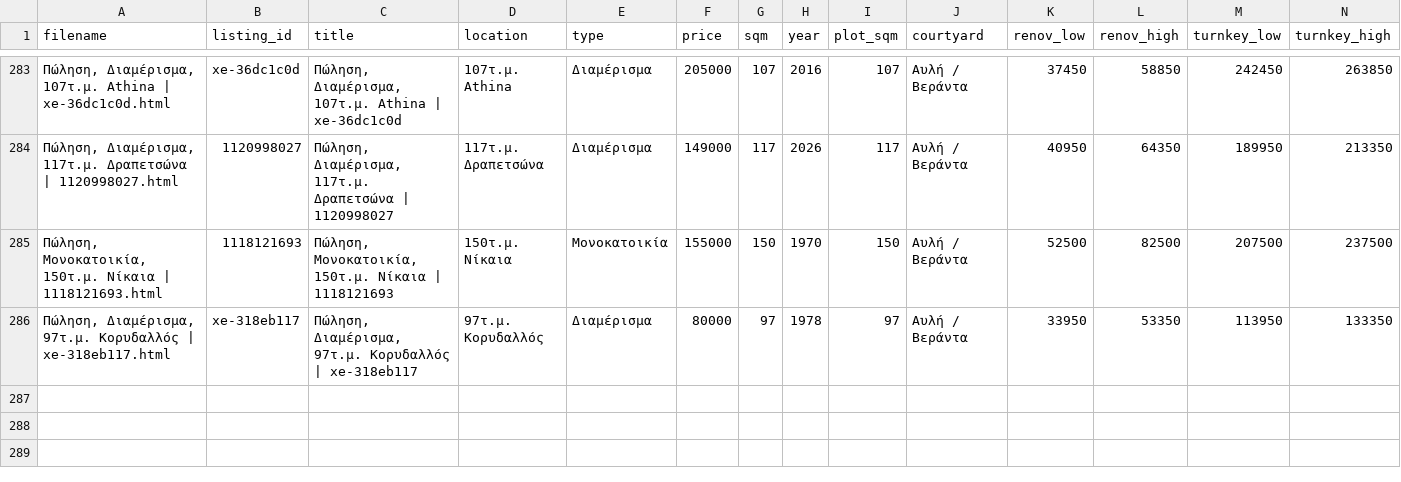
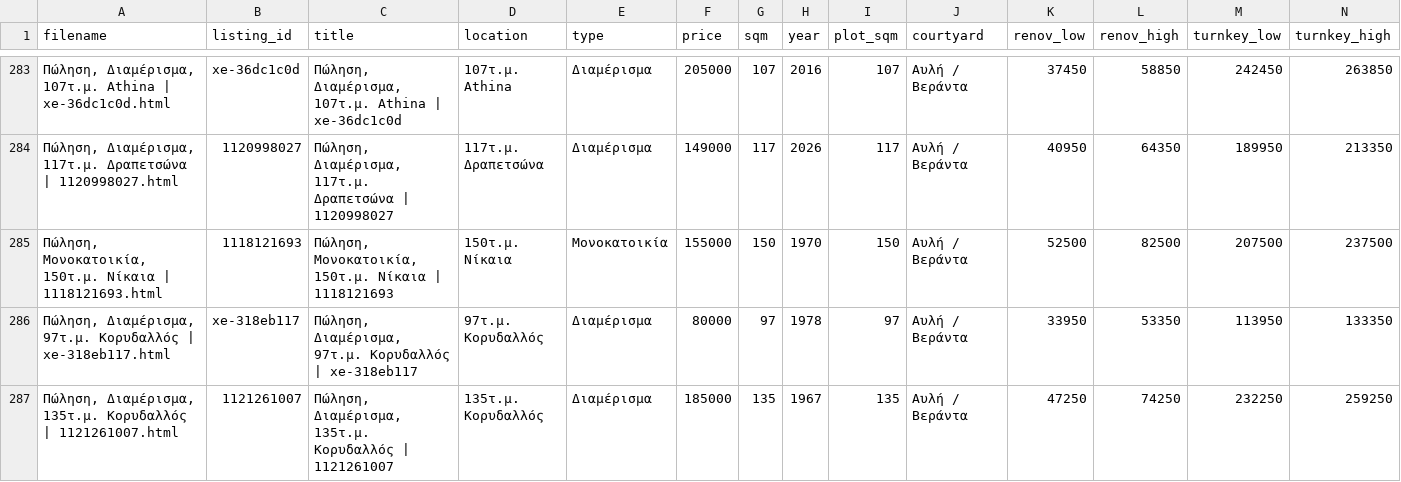
Before and after one commit to Nikolopoulos/spitia-hub, a CSV file: webarchives/processed_listings.csv, drawn as a sheet; only a part is shown, gaps mark what is left out; rows hold the shown columns only; the diff names each change by its address in the sheet, - before the commit and + after, or states it on an @@ line.

```diff
--- a/webarchives/processed_listings.csv
+++ b/webarchives/processed_listings.csv
+row 287: Πώληση, Διαμέρισμα, 135τ.μ. Κορυδαλλός | 1121261007.html | 1121261007 | Πώληση, Διαμέρισμα, 135τ.μ. Κορυδαλλός | 1121261007 | 135τ.μ. Κορυδαλλός | Διαμέρισμα | 185000 | 135 | 1967 | 135 | Αυλή / Βεράντα | 47250 | 74250 | 232250 | 259250
```
Also changed, not shown: 4 other files.
